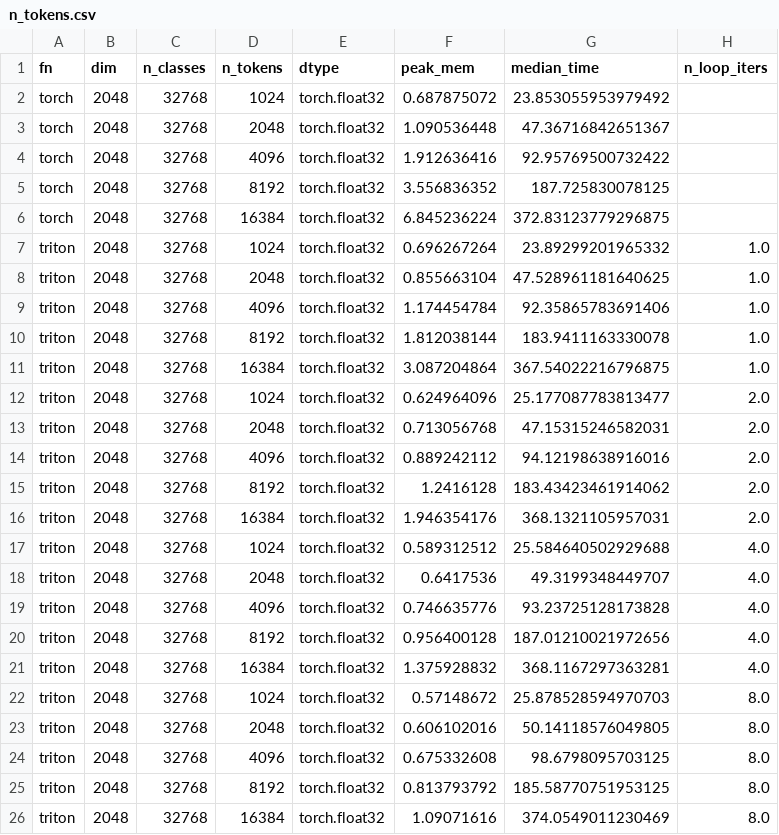
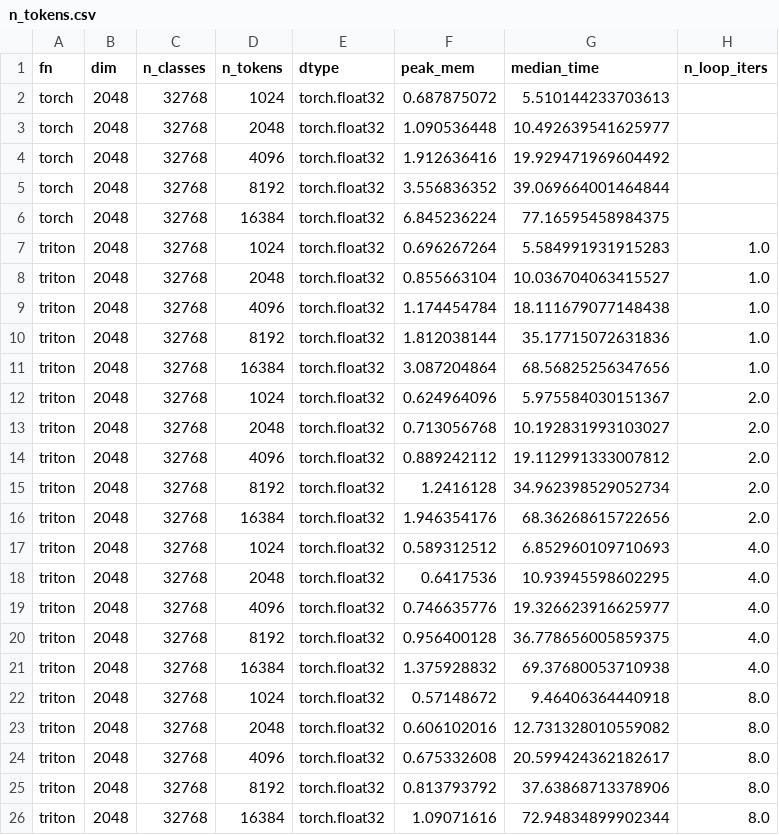
Before and after one commit to mgmalek/efficient_cross_entropy, a CSV file: benchmark_data/n_tokens.csv, drawn as a sheet.

```diff
--- a/benchmark_data/n_tokens.csv
+++ b/benchmark_data/n_tokens.csv
@@ -1,26 +1,26 @@
 fn,dim,n_classes,n_tokens,dtype,peak_mem,median_time,n_loop_iters
-torch,2048,32768,1024,torch.float32,0.687875072,23.853055953979492,
-torch,2048,32768,2048,torch.float32,1.090536448,47.36716842651367,
-torch,2048,32768,4096,torch.float32,1.912636416,92.95769500732422,
-torch,2048,32768,8192,torch.float32,3.556836352,187.725830078125,
-torch,2048,32768,16384,torch.float32,6.845236224,372.83123779296875,
-triton,2048,32768,1024,torch.float32,0.696267264,23.89299201965332,1.0
-triton,2048,32768,2048,torch.float32,0.855663104,47.528961181640625,1.0
-triton,2048,32768,4096,torch.float32,1.174454784,92.35865783691406,1.0
-triton,2048,32768,8192,torch.float32,1.812038144,183.9411163330078,1.0
-triton,2048,32768,16384,torch.float32,3.087204864,367.54022216796875,1.0
-triton,2048,32768,1024,torch.float32,0.624964096,25.177087783813477,2.0
-triton,2048,32768,2048,torch.float32,0.713056768,47.15315246582031,2.0
-triton,2048,32768,4096,torch.float32,0.889242112,94.12198638916016,2.0
-triton,2048,32768,8192,torch.float32,1.2416128,183.43423461914062,2.0
-triton,2048,32768,16384,torch.float32,1.946354176,368.1321105957031,2.0
-triton,2048,32768,1024,torch.float32,0.589312512,25.584640502929688,4.0
-triton,2048,32768,2048,torch.float32,0.6417536,49.3199348449707,4.0
-triton,2048,32768,4096,torch.float32,0.746635776,93.23725128173828,4.0
-triton,2048,32768,8192,torch.float32,0.956400128,187.01210021972656,4.0
-triton,2048,32768,16384,torch.float32,1.375928832,368.1167297363281,4.0
-triton,2048,32768,1024,torch.float32,0.57148672,25.878528594970703,8.0
-triton,2048,32768,2048,torch.float32,0.606102016,50.14118576049805,8.0
-triton,2048,32768,4096,torch.float32,0.675332608,98.6798095703125,8.0
-triton,2048,32768,8192,torch.float32,0.813793792,185.58770751953125,8.0
-triton,2048,32768,16384,torch.float32,1.09071616,374.0549011230469,8.0
+torch,2048,32768,1024,torch.float32,0.687875072,5.510144233703613,
+torch,2048,32768,2048,torch.float32,1.090536448,10.492639541625977,
+torch,2048,32768,4096,torch.float32,1.912636416,19.929471969604492,
+torch,2048,32768,8192,torch.float32,3.556836352,39.069664001464844,
+torch,2048,32768,16384,torch.float32,6.845236224,77.16595458984375,
+triton,2048,32768,1024,torch.float32,0.696267264,5.584991931915283,1.0
+triton,2048,32768,2048,torch.float32,0.855663104,10.036704063415527,1.0
+triton,2048,32768,4096,torch.float32,1.174454784,18.111679077148438,1.0
+triton,2048,32768,8192,torch.float32,1.812038144,35.17715072631836,1.0
+triton,2048,32768,16384,torch.float32,3.087204864,68.56825256347656,1.0
+triton,2048,32768,1024,torch.float32,0.624964096,5.975584030151367,2.0
+triton,2048,32768,2048,torch.float32,0.713056768,10.192831993103027,2.0
+triton,2048,32768,4096,torch.float32,0.889242112,19.112991333007812,2.0
+triton,2048,32768,8192,torch.float32,1.2416128,34.962398529052734,2.0
+triton,2048,32768,16384,torch.float32,1.946354176,68.36268615722656,2.0
+triton,2048,32768,1024,torch.float32,0.589312512,6.852960109710693,4.0
+triton,2048,32768,2048,torch.float32,0.6417536,10.93945598602295,4.0
+triton,2048,32768,4096,torch.float32,0.746635776,19.326623916625977,4.0
+triton,2048,32768,8192,torch.float32,0.956400128,36.778656005859375,4.0
+triton,2048,32768,16384,torch.float32,1.375928832,69.37680053710938,4.0
+triton,2048,32768,1024,torch.float32,0.57148672,9.46406364440918,8.0
+triton,2048,32768,2048,torch.float32,0.606102016,12.731328010559082,8.0
+triton,2048,32768,4096,torch.float32,0.675332608,20.599424362182617,8.0
+triton,2048,32768,8192,torch.float32,0.813793792,37.63868713378906,8.0
+triton,2048,32768,16384,torch.float32,1.09071616,72.94834899902344,8.0
```
Also changed, not shown: benchmark_data/dim.csv, benchmark_data/n_classes.csv, 3 other files.
